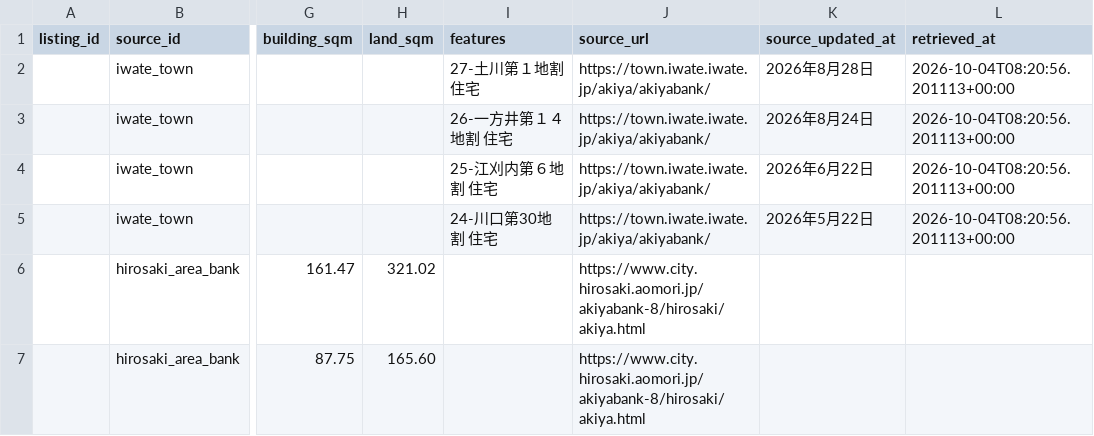
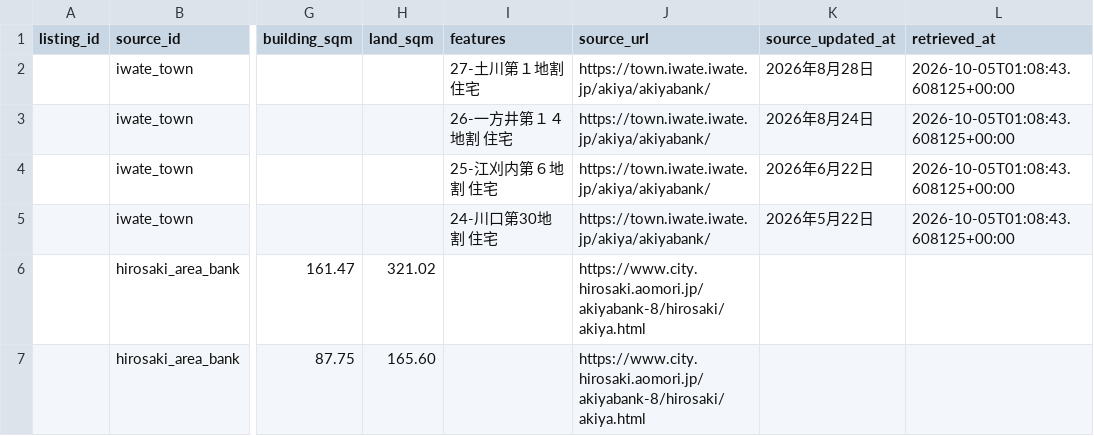
Before and after one commit to reokobayashi0620/tohoku-lodging-sales-ai, a CSV file: akiya_content_engine/data/discovered_listings.csv, drawn as a sheet; only a part is shown, gaps mark what is left out; the diff names each change by its address in the sheet, - before the commit and + after, or states it on an @@ line.

```diff
--- a/akiya_content_engine/data/discovered_listings.csv
+++ b/akiya_content_engine/data/discovered_listings.csv
-L2:L5 (retrieved_at): 2026-10-04T08:20:56.201113+00:00
+L2:L5 (retrieved_at): 2026-10-05T01:08:43.608125+00:00
```
